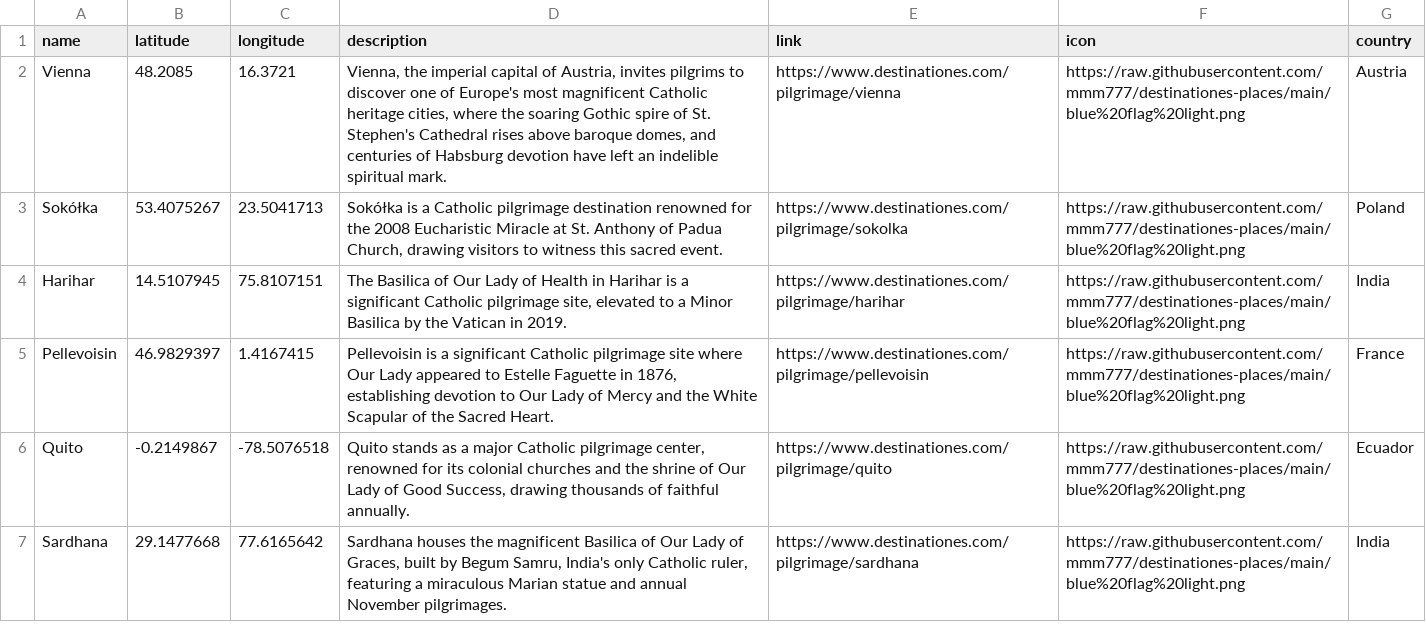
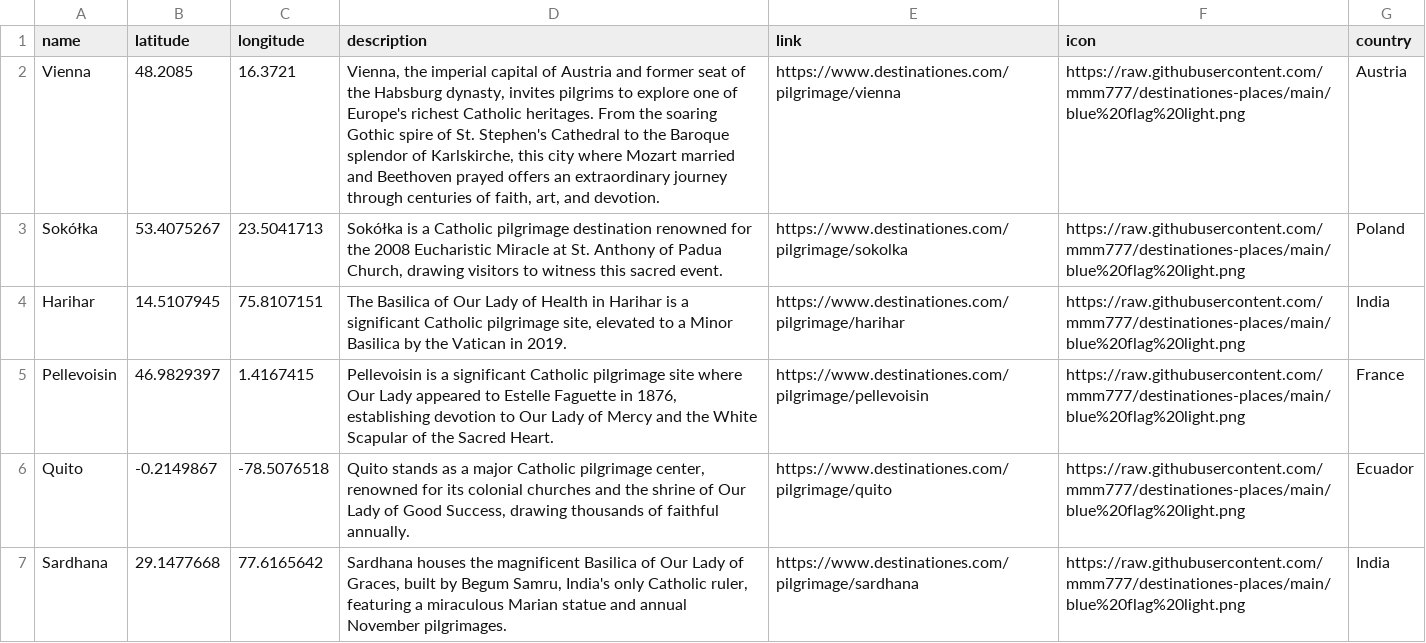
Before and after one commit to mmm777/destinationes-places, a CSV file: places.csv, drawn as a sheet; only a part is shown.

Commit message:
Update places.csv - 296 places - 2025-12-12 06:35

```diff
--- a/places.csv
+++ b/places.csv
@@ -1,3 +1,3 @@
 name,latitude,longitude,description,link,icon,country
-Vienna,48.2085,16.3721,"Vienna, the imperial capital of Austria, invites pilgrims to discover one of Europe's most magnificent Catholic heritage cities, where the soaring Gothic spire of St. Stephen's Cathedral rises above baroque domes, and centuries of Habsburg devotion have left an indelible spiritual mark.",https://www.destinationes.com/pilgrimage/vienna,https://raw.githubusercontent.com/mmm777/destinationes-places/main/blue%20flag%20light.png,Austria
+Vienna,48.2085,16.3721,"Vienna, the imperial capital of Austria and former seat of the Habsburg dynasty, invites pilgrims to explore one of Europe's richest Catholic heritages. From the soaring Gothic spire of St. Stephen's Cathedral to the Baroque splendor of Karlskirche, this city where Mozart married and Beethoven prayed offers an extraordinary journey through centuries of faith, art, and devotion.",https://www.destinationes.com/pilgrimage/vienna,https://raw.githubusercontent.com/mmm777/destinationes-places/main/blue%20flag%20light.png,Austria
 Sokółka,53.4075267,23.5041713,"Sokółka is a Catholic pilgrimage destination renowned for the 2008 Eucharistic Miracle at St. Anthony of Padua Church, drawing visitors to witness this sacred event.",https://www.destinationes.com/pilgrimage/sokolka,https://raw.githubusercontent.com/mmm777/destinationes-places/main/blue%20flag%20light.png,Poland
```
